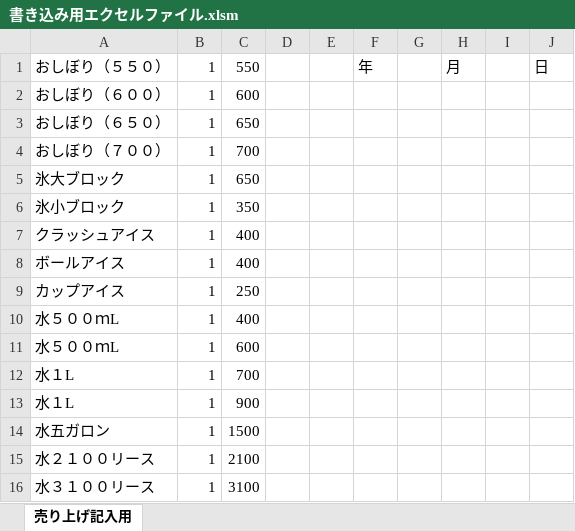
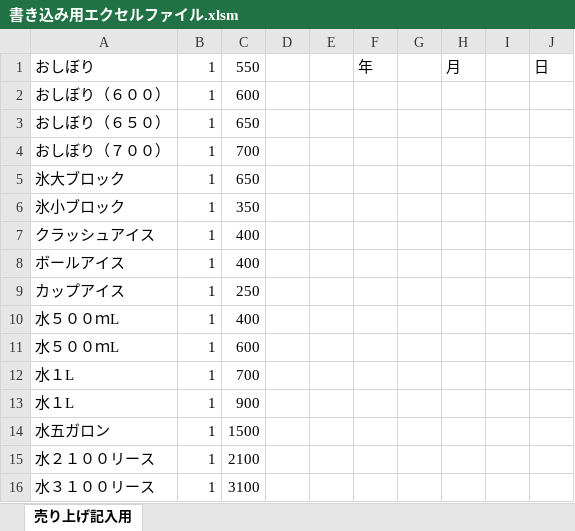
Before and after one commit to kinshi711/uriageuse, an Excel workbook: 書き込み用エクセルファイル.xlsm, sheet 売り上げ記入用, drawn as a sheet; values as stored, in another font and other column widths than the file's, no borders; charts and pictures not drawn; the diff names each change by its address in the sheet, - before the commit and + after, or states it on an @@ line.

```diff
--- a/書き込み用エクセルファイル.xlsm (sheet 売り上げ記入用)
+++ b/書き込み用エクセルファイル.xlsm (sheet 売り上げ記入用)
-A1: おしぼり（５５０）
+A1: おしぼり
```
Also changed, not shown: charts or pictures, 1 other file.
